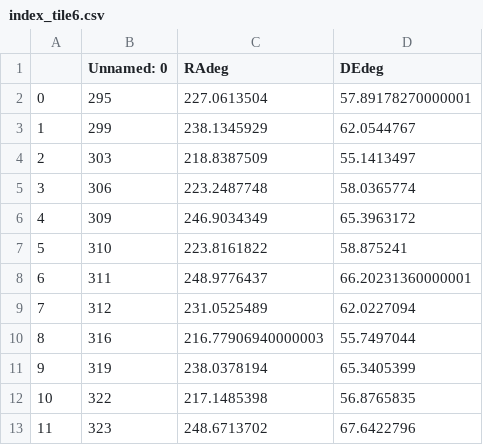
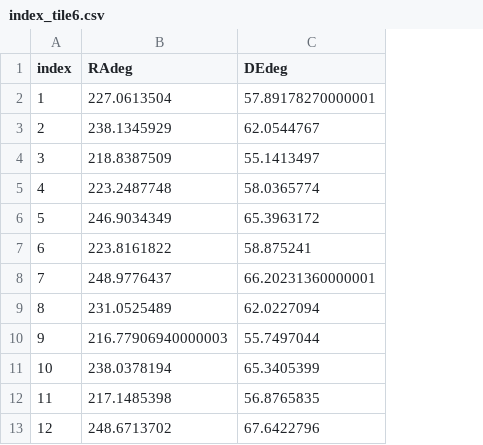
Before and after one commit to rt2122/data-segmentation, a CSV file: data_obj/index_tile6.csv, drawn as a sheet; only a part is shown; the diff names each change by its address in the sheet, - before the commit and + after, or states it on an @@ line.

```diff
--- a/data_obj/index_tile6.csv
+++ b/data_obj/index_tile6.csv
-column B (Unnamed: 0), rows 2-13: 295 | 299 | 303 | 306 | 309 | 310 | 311 | 312 | 316 | 319 | 322 | 323
@@ column A (index) renumbered from row 1 down @@
```
Also changed, not shown: 1 other file.
